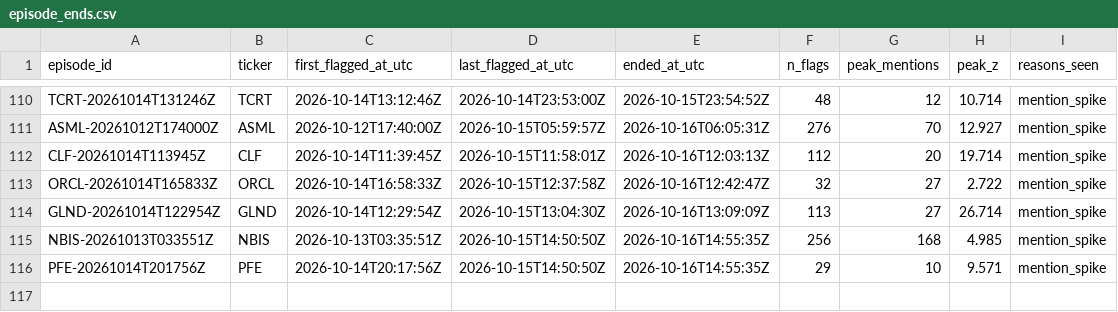
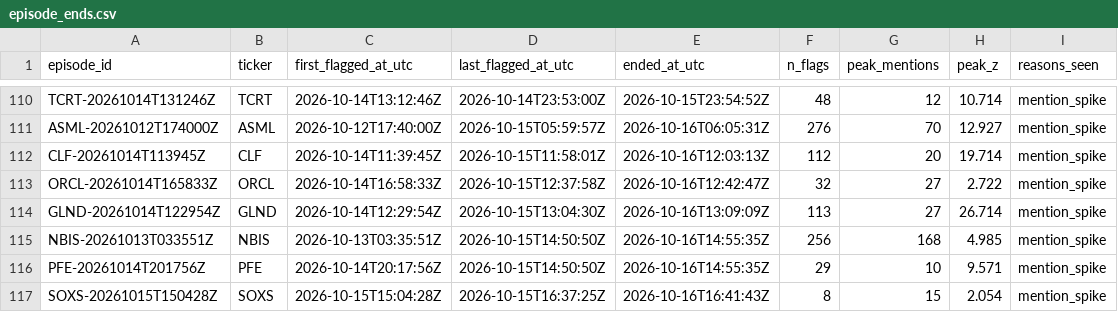
Before and after one commit to ShouvikRaj/pump-dump-detector, a CSV file: candidates/episode_ends.csv, drawn as a sheet; only a part is shown, gaps mark what is left out; the diff names each change by its address in the sheet, - before the commit and + after, or states it on an @@ line.

```diff
--- a/candidates/episode_ends.csv
+++ b/candidates/episode_ends.csv
+row 117: SOXS-20261015T150428Z | SOXS | 2026-10-15T15:04:28Z | 2026-10-15T16:37:25Z | 2026-10-16T16:41:43Z | 8 | 15 | 2.054 | mention_spike
```
Also changed, not shown: candidates/active.csv, 5 other files.
